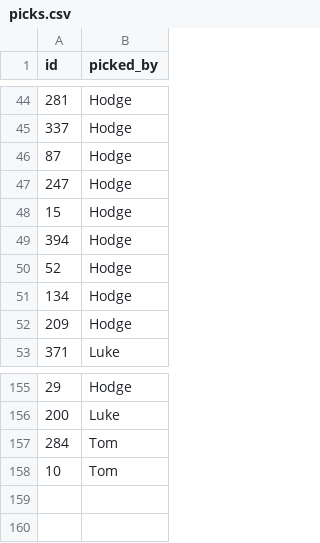
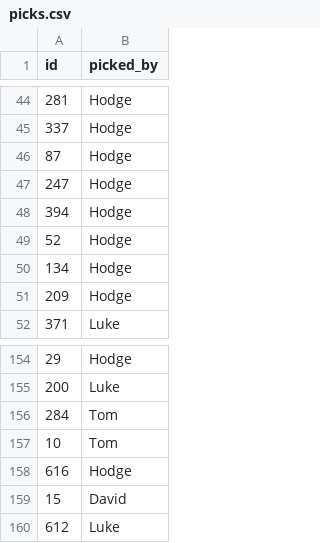
Before and after one commit to tpadams/FantasyScores, a CSV file: www/picks.csv, drawn as a sheet; only a part is shown, gaps mark what is left out; removed rows and columns are numbered as before the commit, all else as after; the diff names each change by its address in the sheet, - before the commit and + after, or states it on an @@ line.

```diff
--- a/www/picks.csv
+++ b/www/picks.csv
-row 48: 15 | Hodge
+row 158: 616 | Hodge
+row 159: 15 | David
+row 160: 612 | Luke
```
Also changed, not shown: 1 other file.
